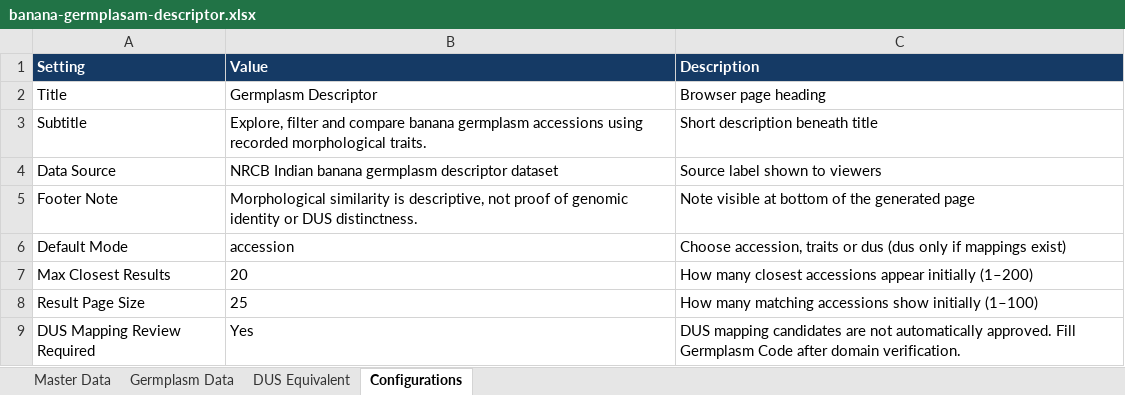
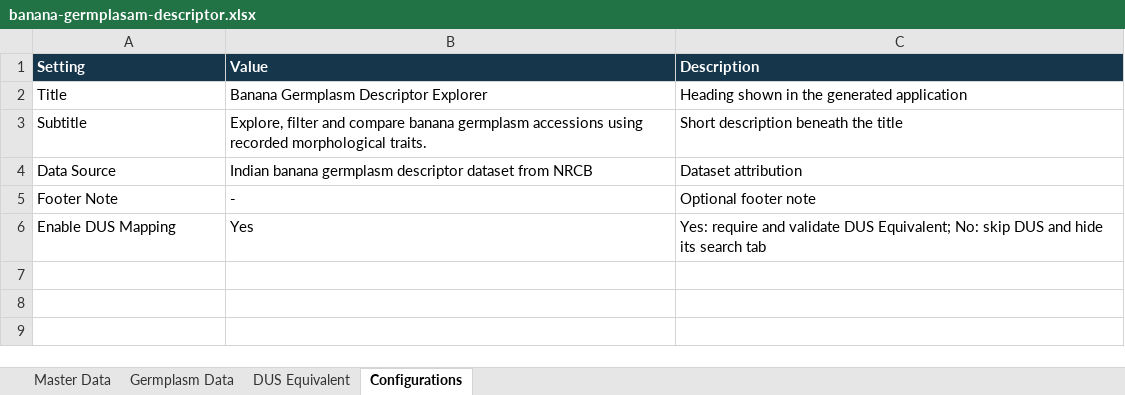
Before and after one commit to prathapjayaraj/germplasm-explorer, an Excel workbook: banana-germplasam-descriptor.xlsx, sheet Configurations, drawn as a sheet; values as stored, in another font and other column widths than the file's, no borders; removed rows and columns are numbered as before the commit, all else as after; the diff names each change by its address in the sheet, - before the commit and + after, or states it on an @@ line.

```diff
--- a/banana-germplasam-descriptor.xlsx (sheet Configurations)
+++ b/banana-germplasam-descriptor.xlsx (sheet Configurations)
-A1:C1 fill: #153A65
+A1:C1 fill: #15364B
-B2 (Value): Germplasm Descriptor
+B2 (Value): Banana Germplasm Descriptor Explorer
-C2 (Description): Browser page heading
+C2 (Description): Heading shown in the generated application
-C3 (Description): Short description beneath title
+C3 (Description): Short description beneath the title
-B4 (Value): NRCB Indian banana germplasm descriptor dataset
+B4 (Value): Indian banana germplasm descriptor dataset from NRCB
-C4 (Description): Source label shown to viewers
+C4 (Description): Dataset attribution
-B5 (Value): Morphological similarity is descriptive, not proof of genomic identity or DUS distinctness.
+B5 (Value): -
-C5 (Description): Note visible at bottom of the generated page
+C5 (Description): Optional footer note
-row 6: Default Mode | accession | Choose accession, traits or dus (dus only if mappings exist)
-row 7: Max Closest Results | 20 | How many closest accessions appear initially (1–200)
-row 8: Result Page Size | 25 | How many matching accessions show initially (1–100)
-A6 (Setting): DUS Mapping Review Required
+A6 (Setting): Enable DUS Mapping
-C6 (Description): DUS mapping candidates are not automatically approved. Fill Germplasm Code after domain verification.
+C6 (Description): Yes: require and validate DUS Equivalent; No: skip DUS and hide its search tab
```
Also changed, not shown: sheet Master Data, sheet Germplasm Data, sheet DUS Equivalent, 3 other files.
